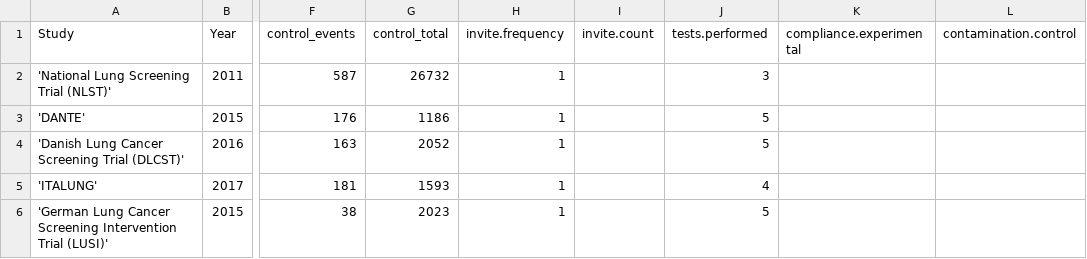
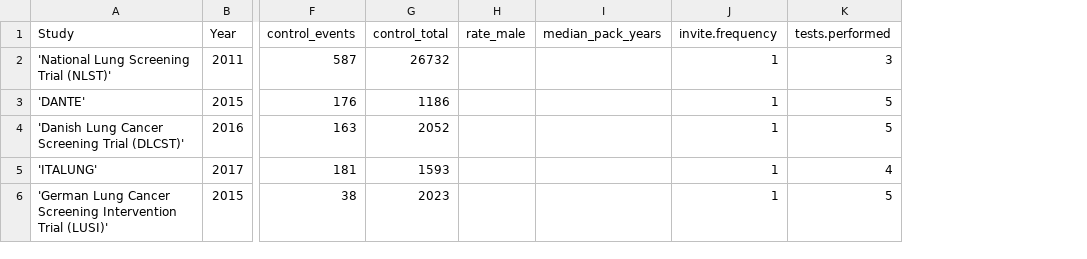
Before and after one commit to openMetaAnalysis/Lung-cancer-screening-with-low-dose-computed-tomography, a CSV file: files/data/all trials - no MILD.csv, drawn as a sheet; only a part is shown, gaps mark what is left out; removed rows and columns are numbered as before the commit, all else as after; the diff names each change by its address in the sheet, - before the commit and + after, or states it on an @@ line.

Commit message:
all data

```diff
--- a/files/data/all trials - no MILD.csv
+++ b/files/data/all trials - no MILD.csv
+column H (rate_male), empty
+column I (median_pack_years), empty
-column I (invite.count), empty
-column K (compliance.experimental), empty
-column L (contamination.control), empty
```
